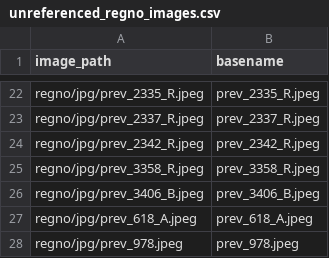
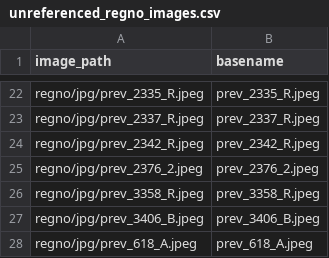
Before and after one commit to francyphil/francyphil.github.io, a CSV file: unreferenced_regno_images.csv, drawn as a sheet; only a part is shown, gaps mark what is left out; the shorter side is filled out with more unchanged rows.

```diff
--- a/unreferenced_regno_images.csv
+++ b/unreferenced_regno_images.csv
@@ -24,2 +24,3 @@ regno/jpg/prev_2337_R.jpeg,prev_2337_R.jpeg
 regno/jpg/prev_2342_R.jpeg,prev_2342_R.jpeg
+regno/jpg/prev_2376_2.jpeg,prev_2376_2.jpeg
 regno/jpg/prev_3358_R.jpeg,prev_3358_R.jpeg
```
Also changed, not shown: 46 other files.
